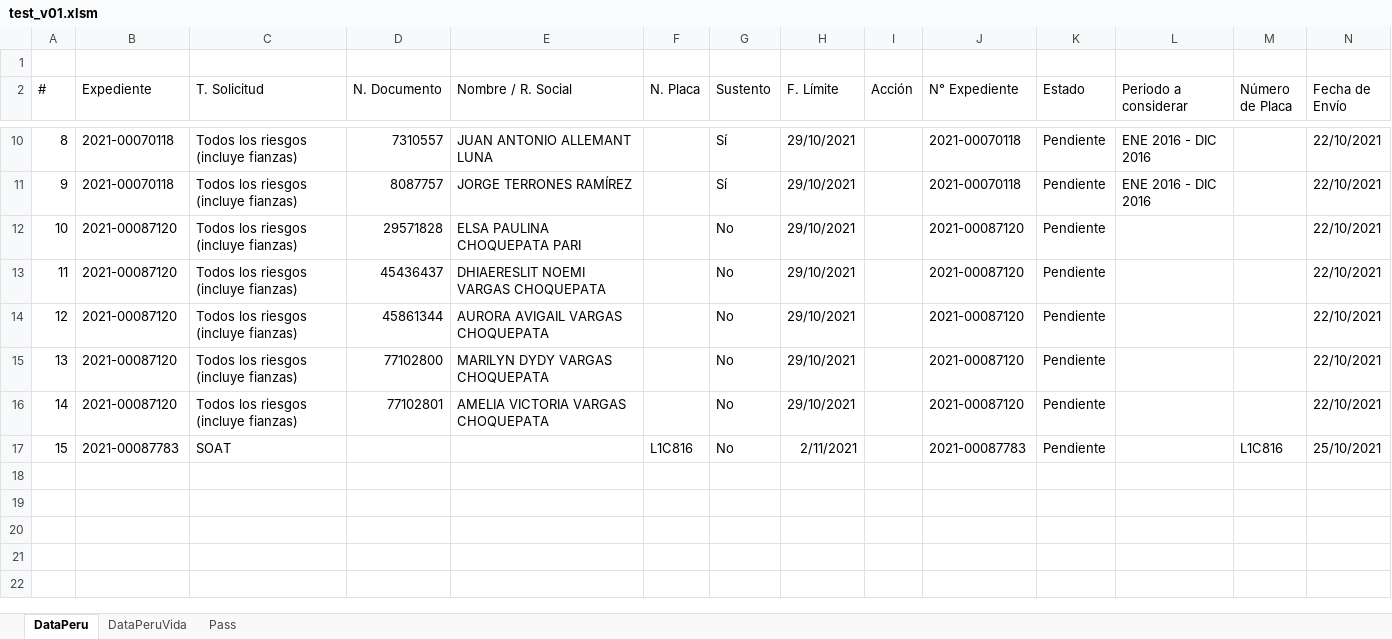
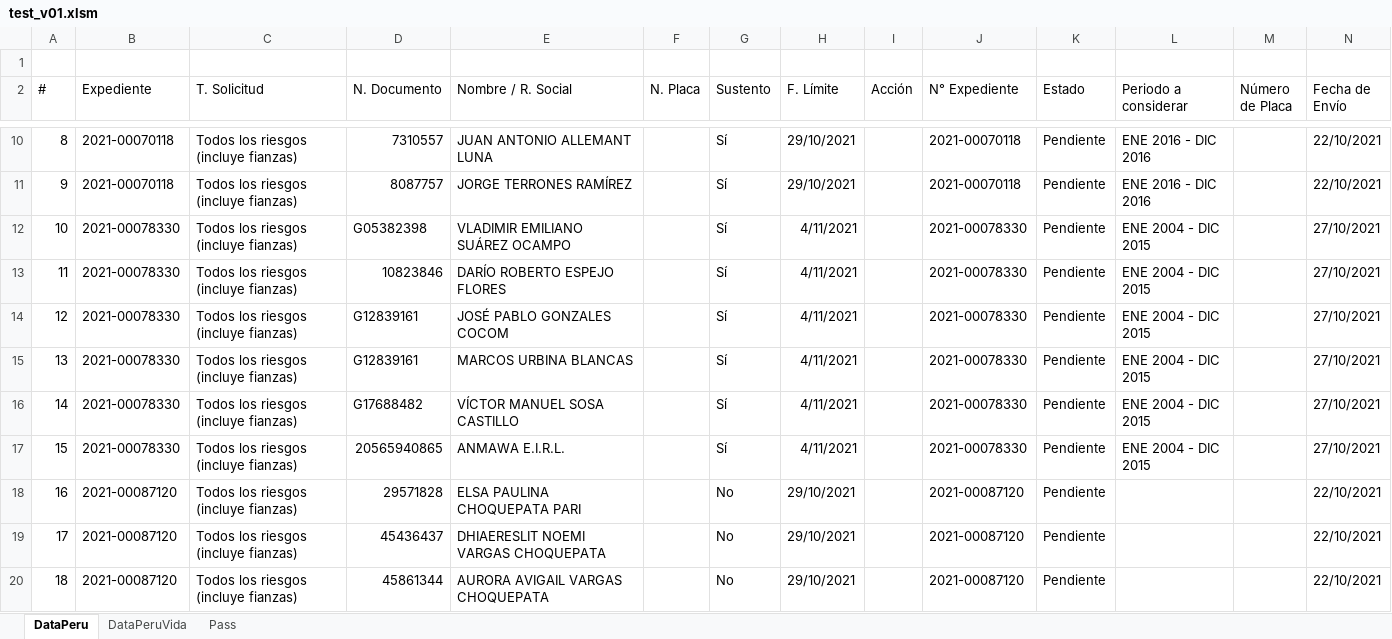
Before and after one commit to acastillom24/vba, an Excel workbook: selenium/test_v01.xlsm, sheet DataPeru, drawn as a sheet; only a part is shown, gaps mark what is left out; the shorter side is filled out with more unchanged rows; values as stored, in another font and other column widths than the file's, no borders; charts and pictures and table styles not drawn; addresses are those after the commit; the diff names each change by its address in the sheet, - before the commit and + after, or states it on an @@ line.

```diff
--- a/selenium/test_v01.xlsm (sheet DataPeru)
+++ b/selenium/test_v01.xlsm (sheet DataPeru)
+row 12: 10 | 2021-00078330 | Todos los riesgos (incluye fianzas) | G05382398 | VLADIMIR EMILIANO SUÁREZ OCAMPO |  | Sí | 4/11/2021 |  | 2021-00078330 | Pendiente | ENE 2004 - DIC 2015 |  | 27/10/2021
+row 13: 11 | 2021-00078330 | Todos los riesgos (incluye fianzas) | 10823846 | DARÍO ROBERTO ESPEJO FLORES |  | Sí | 4/11/2021 |  | 2021-00078330 | Pendiente | ENE 2004 - DIC 2015 |  | 27/10/2021
+row 14: 12 | 2021-00078330 | Todos los riesgos (incluye fianzas) | G12839161 | JOSÉ PABLO GONZALES COCOM |  | Sí | 4/11/2021 |  | 2021-00078330 | Pendiente | ENE 2004 - DIC 2015 |  | 27/10/2021
+row 15: 13 | 2021-00078330 | Todos los riesgos (incluye fianzas) | G12839161 | MARCOS URBINA BLANCAS |  | Sí | 4/11/2021 |  | 2021-00078330 | Pendiente | ENE 2004 - DIC 2015 |  | 27/10/2021
+row 16: 14 | 2021-00078330 | Todos los riesgos (incluye fianzas) | G17688482 | VÍCTOR MANUEL SOSA CASTILLO |  | Sí | 4/11/2021 |  | 2021-00078330 | Pendiente | ENE 2004 - DIC 2015 |  | 27/10/2021
+row 17: 15 | 2021-00078330 | Todos los riesgos (incluye fianzas) | 20565940865 | ANMAWA E.I.R.L. |  | Sí | 4/11/2021 |  | 2021-00078330 | Pendiente | ENE 2004 - DIC 2015 |  | 27/10/2021
@@ column A (#) renumbered from row 18 down @@
```
Also changed, not shown: sheet DataPeruVida, sheet Pass.
